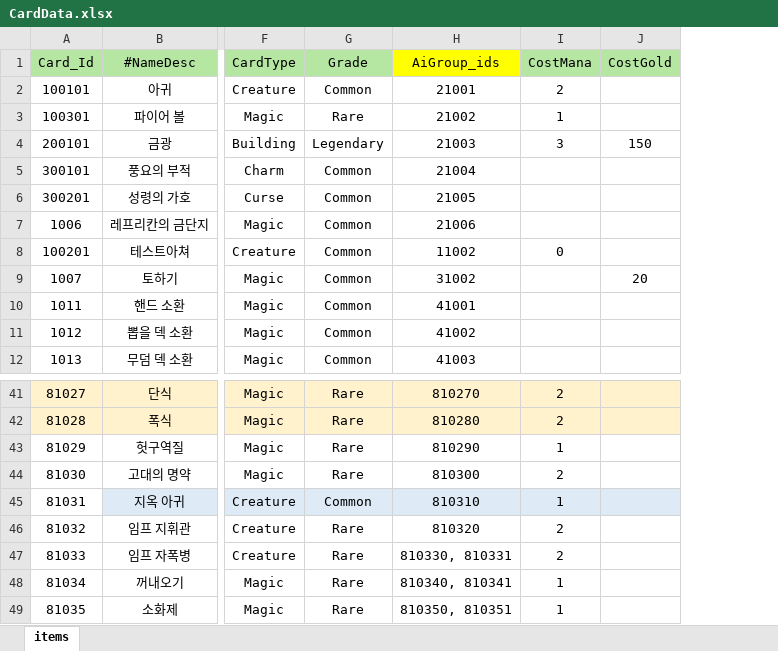
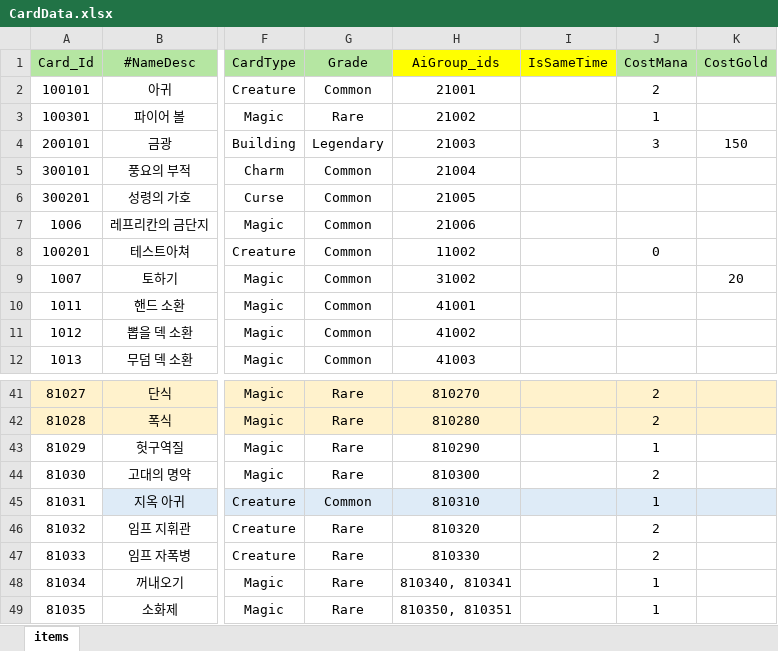
Before and after one commit to Milkbboy/repo, an Excel workbook: Assets/ERang/Excels/CardData.xlsx, sheet items, drawn as a sheet; only a part is shown, gaps mark what is left out; values as stored, in another font and other column widths than the file's, no borders; the diff names each change by its address in the sheet, - before the commit and + after, or states it on an @@ line.

```diff
--- a/Assets/ERang/Excels/CardData.xlsx (sheet items)
+++ b/Assets/ERang/Excels/CardData.xlsx (sheet items)
+column I (IsSameTime), empty
-H47 (AiGroup_ids): 810330, 810331
+H47 (AiGroup_ids): 810330
```
Also changed, not shown: Assets/ERang/Excels/AiData.xlsx, 2 other files.
